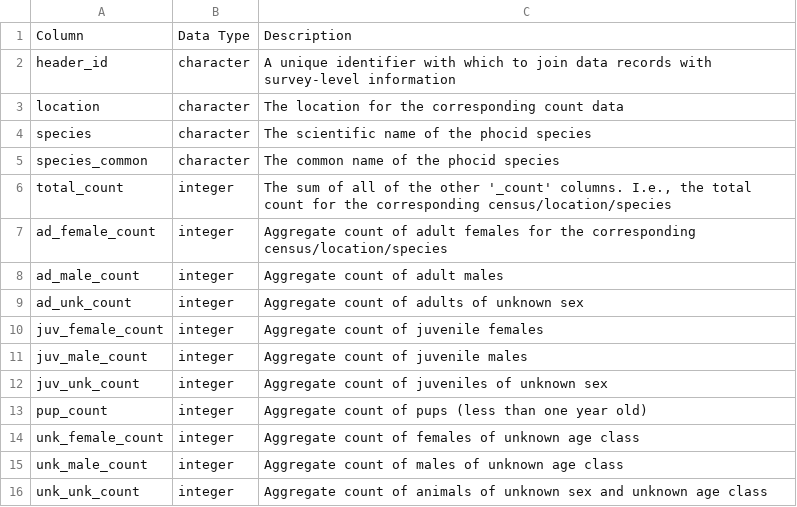
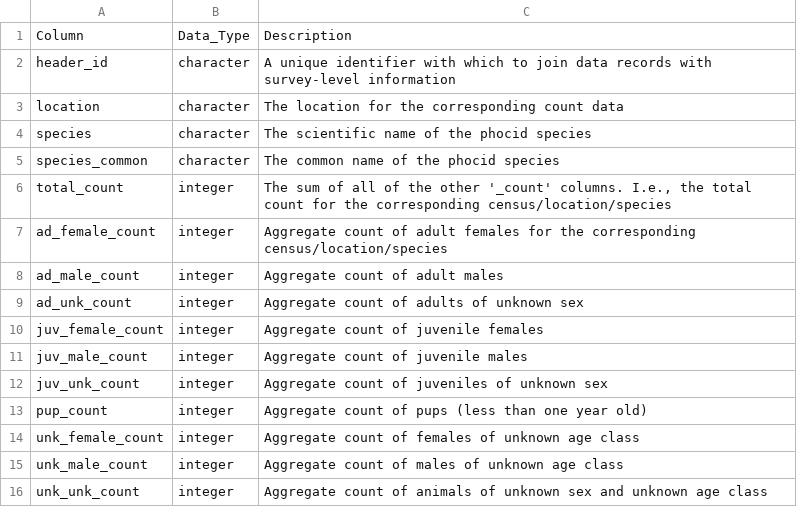
Before and after one commit to us-amlr/cs-phoc, a CSV file: output/manuscript/table1.csv, drawn as a sheet.

```diff
--- a/output/manuscript/table1.csv
+++ b/output/manuscript/table1.csv
@@ -1,2 +1,2 @@
-Column,Data Type,Description
+Column,Data_Type,Description
 header_id,character,A unique identifier with which to join data records with survey-level information
```
Also changed, not shown: output/cs-phoc-counts.csv, 2 other files.
